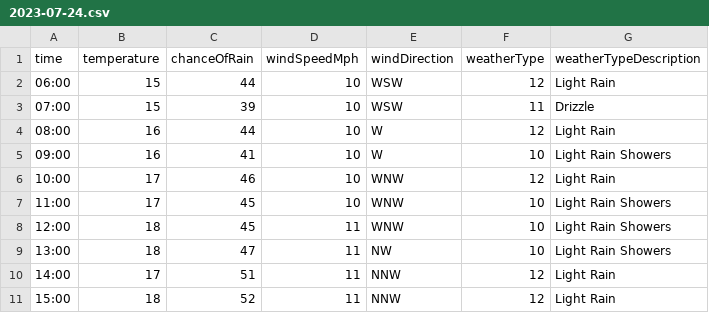
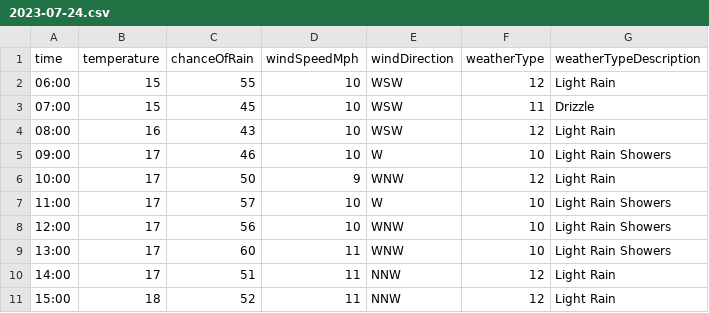
Before and after one commit to djcarter85/studland, a CSV file: _data/weather/2023-07-24.csv, drawn as a sheet; only a part is shown.

Commit message:
5cb7da48-fc31-4dfe-b38d-286f7b47c053

```diff
--- a/_data/weather/2023-07-24.csv
+++ b/_data/weather/2023-07-24.csv
@@ -1,10 +1,10 @@
 time,temperature,chanceOfRain,windSpeedMph,windDirection,weatherType,weatherTypeDescription
-06:00,15,44,10,WSW,12,Light Rain
-07:00,15,39,10,WSW,11,Drizzle
-08:00,16,44,10,W,12,Light Rain
-09:00,16,41,10,W,10,Light Rain Showers
-10:00,17,46,10,WNW,12,Light Rain
-11:00,17,45,10,WNW,10,Light Rain Showers
-12:00,18,45,11,WNW,10,Light Rain Showers
-13:00,18,47,11,NW,10,Light Rain Showers
+06:00,15,55,10,WSW,12,Light Rain
+07:00,15,45,10,WSW,11,Drizzle
+08:00,16,43,10,WSW,12,Light Rain
+09:00,17,46,10,W,10,Light Rain Showers
+10:00,17,50,9,WNW,12,Light Rain
+11:00,17,57,10,W,10,Light Rain Showers
+12:00,17,56,10,WNW,10,Light Rain Showers
+13:00,17,60,11,WNW,10,Light Rain Showers
 14:00,17,51,11,NNW,12,Light Rain
```
